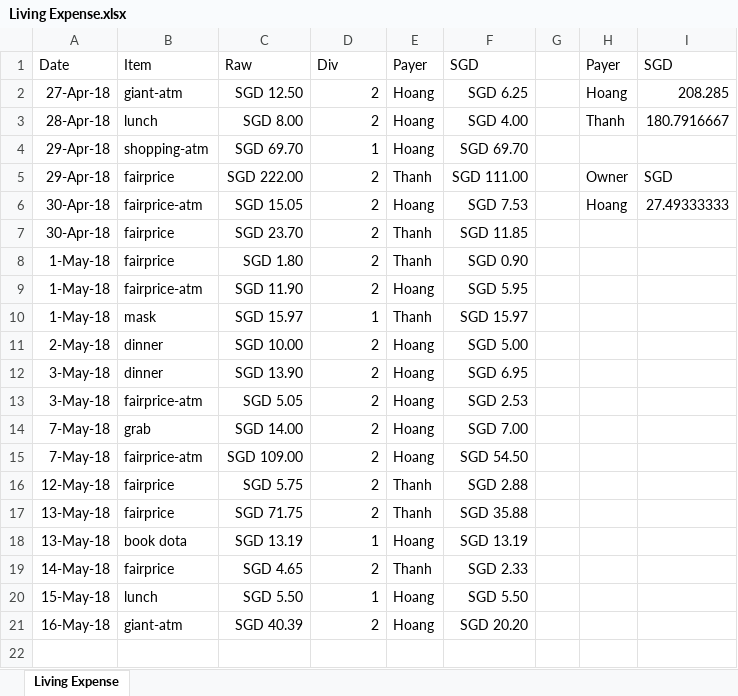
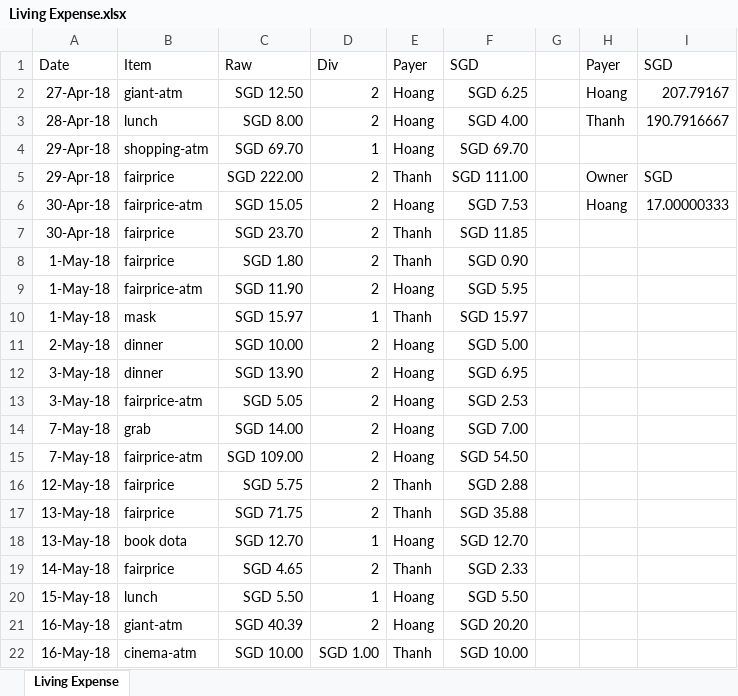
Before and after one commit to hoangtipu/livingexpense, an Excel workbook: Living Expense.xlsx, sheet Living Expense, drawn as a sheet; values as stored, in another font and other column widths than the file's, no borders; table styles not drawn; the diff names each change by its address in the sheet, - before the commit and + after, or states it on an @@ line.

Commit message:
Living Expense V2

```diff
--- a/Living Expense.xlsx (sheet Living Expense)
+++ b/Living Expense.xlsx (sheet Living Expense)
-I2: 208.285
+I2: 207.79167
-I3: 180.7916667
+I3: 190.7916667
-I6: 27.49333333
+I6: 17.00000333
-C18: SGD 13.19
+C18: SGD 12.70
-F18: SGD 13.19
+F18: SGD 12.70
+row 22: 16-May-18 | cinema-atm | SGD 10.00 | SGD 1.00 | Thanh | SGD 10.00
```
Also changed, not shown: formulas that keep their value.
